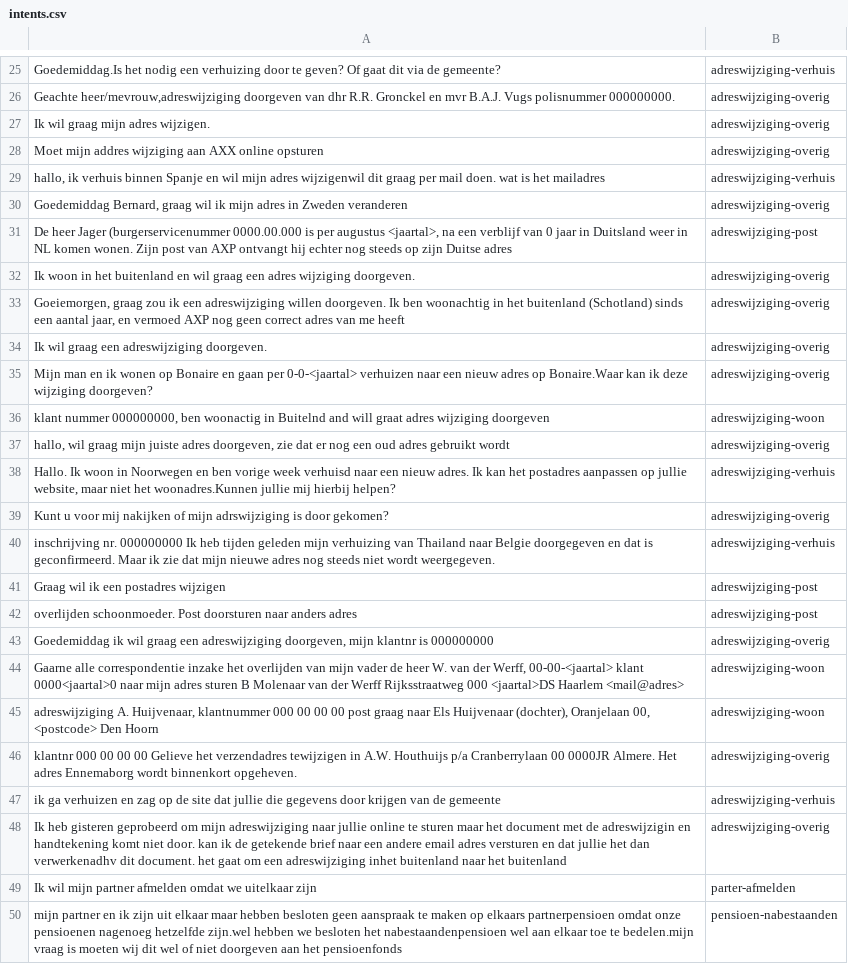
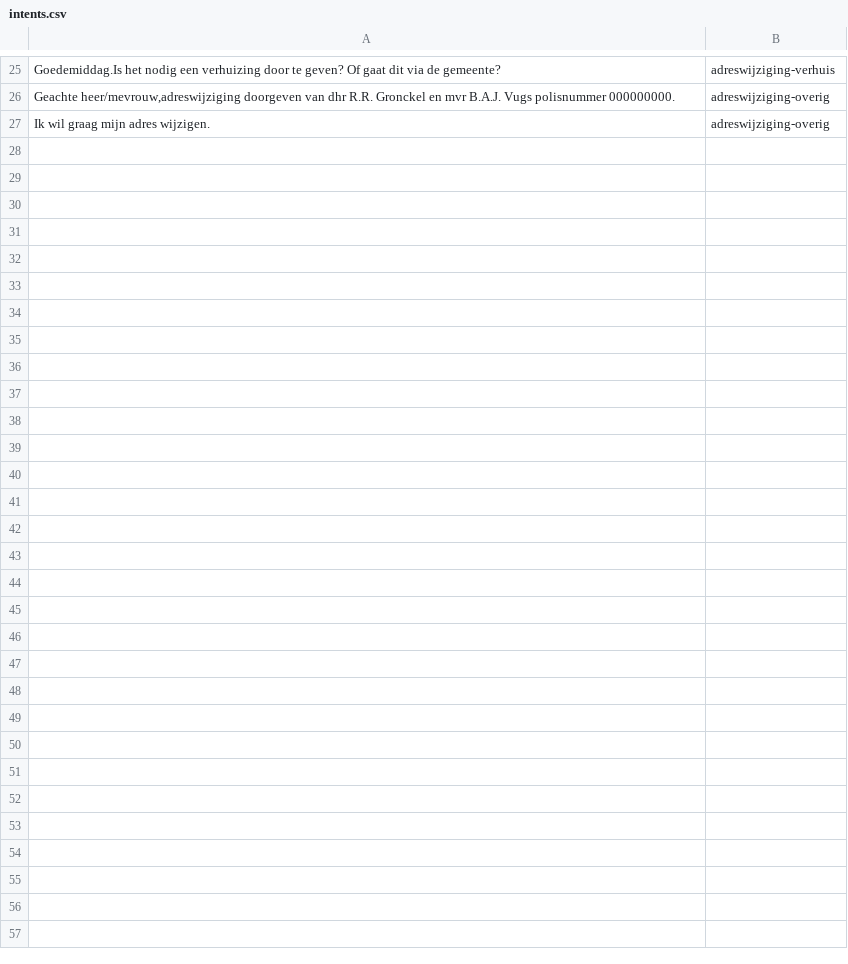
Before and after one commit to irpk/conversation-starter, a CSV file: training/intents.csv, drawn as a sheet; only a part is shown, gaps mark what is left out.

Commit message:
Update intents.csv

```diff
--- a/training/intents.csv
+++ b/training/intents.csv
@@ -27,24 +27 @@
 "Ik wil graag mijn adres wijzigen.","adreswijziging-overig"
-"Moet mijn addres wijziging aan AXX online opsturen","adreswijziging-overig"
-"hallo, ik verhuis binnen Spanje en wil mijn adres wijzigenwil dit graag per mail doen. wat is het mailadres","adreswijziging-verhuis"
-"Goedemiddag Bernard, graag wil ik mijn adres in Zweden veranderen","adreswijziging-overig"
-"De heer Jager (burgerservicenummer 0000.00.000 is per augustus <jaartal>, na een verblijf van 0 jaar in Duitsland weer in NL komen wonen. Zijn post van AXP ontvangt hij echter nog steeds op zijn Duitse adres","adreswijziging-post"
-"Ik woon in het buitenland en wil graag een adres wijziging doorgeven.","adreswijziging-overig"
-"Goeiemorgen, graag zou ik een adreswijziging willen doorgeven. Ik ben woonachtig in het buitenland (Schotland) sinds een aantal jaar, en vermoed AXP nog geen correct adres van me heeft","adreswijziging-overig"
-"Ik wil graag een adreswijziging doorgeven.","adreswijziging-overig"
-"Mijn man en ik wonen op Bonaire en gaan per 0-0-<jaartal> verhuizen naar een nieuw adres op Bonaire.Waar kan ik deze wijziging doorgeven?","adreswijziging-overig"
-"klant nummer 000000000, ben woonactig in Buitelnd and will graat adres wijziging doorgeven","adreswijziging-woon"
-"hallo, wil graag mijn juiste adres doorgeven, zie dat er nog een oud adres gebruikt wordt","adreswijziging-overig"
-"Hallo. Ik woon in Noorwegen en ben vorige week verhuisd naar een nieuw adres. Ik kan het postadres aanpassen op jullie website, maar niet het woonadres.Kunnen jullie mij hierbij helpen?","adreswijziging-verhuis"
-"Kunt u voor mij nakijken of mijn adrswijziging is door gekomen?","adreswijziging-overig"
-"inschrijving nr. 000000000 Ik heb tijden geleden mijn verhuizing van Thailand naar Belgie doorgegeven en dat is geconfirmeerd. Maar ik zie dat mijn nieuwe adres nog steeds niet wordt weergegeven.","adreswijziging-verhuis"
-"Graag wil ik een postadres wijzigen","adreswijziging-post"
-"overlijden schoonmoeder. Post doorsturen naar anders adres","adreswijziging-post"
-"Goedemiddag ik wil graag een adreswijziging doorgeven, mijn klantnr is 000000000","adreswijziging-overig"
-"Gaarne alle correspondentie inzake het overlijden van mijn vader de heer W. van der Werff, 00-00-<jaartal> klant 0000<jaartal>0 naar mijn adres sturen B Molenaar van der Werff Rijksstraatweg 000 <jaartal>DS Haarlem <mail@adres>","adreswijziging-woon"
-"adreswijziging A. Huijvenaar, klantnummer 000 00 00 00 post graag naar Els Huijvenaar (dochter), Oranjelaan 00, <postcode> Den Hoorn","adreswijziging-woon"
-"klantnr 000 00 00 00 Gelieve het verzendadres tewijzigen in A.W. Houthuijs p/a Cranberrylaan 00 0000JR Almere. Het adres Ennemaborg wordt binnenkort opgeheven.","adreswijziging-overig"
-"ik ga verhuizen en zag op de site dat jullie die gegevens door krijgen van de gemeente","adreswijziging-verhuis"
-"Ik heb gisteren geprobeerd om mijn adreswijziging naar jullie online te sturen maar het document met de adreswijzigin en handtekening komt niet door. kan ik de getekende brief naar een andere email adres versturen en dat jullie het dan verwerkenadhv dit document. het gaat om een adreswijziging inhet buitenland naar het buitenland","adreswijziging-overig"
-"Ik wil mijn partner afmelden omdat we uitelkaar zijn","parter-afmelden"
-"mijn partner en ik zijn uit elkaar maar hebben besloten geen aanspraak te maken op elkaars partnerpensioen omdat onze pensioenen nagenoeg hetzelfde zijn.wel hebben we besloten het nabestaandenpensioen wel aan elkaar toe te bedelen.mijn vraag is moeten wij dit wel of niet doorgeven aan het pensioenfonds","pensioen-nabestaanden"
```
